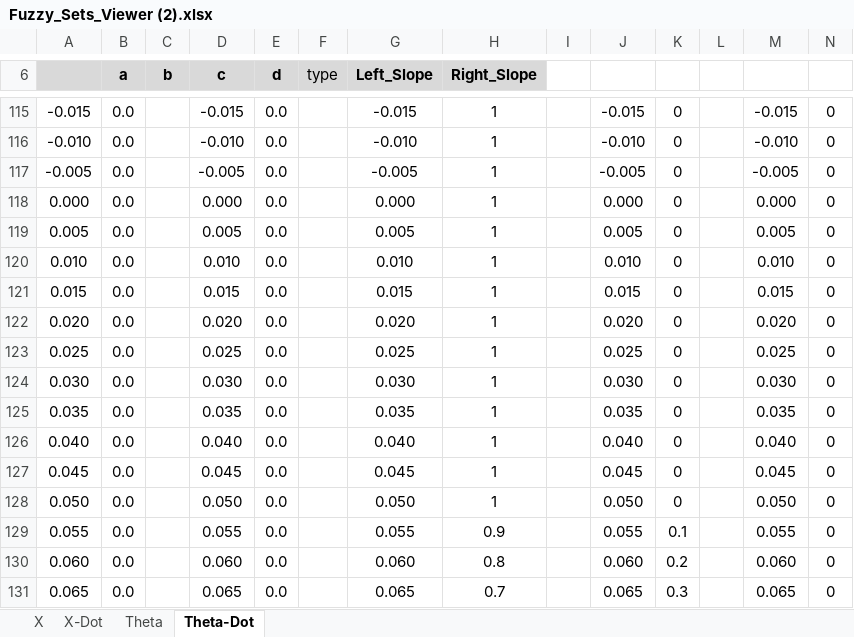
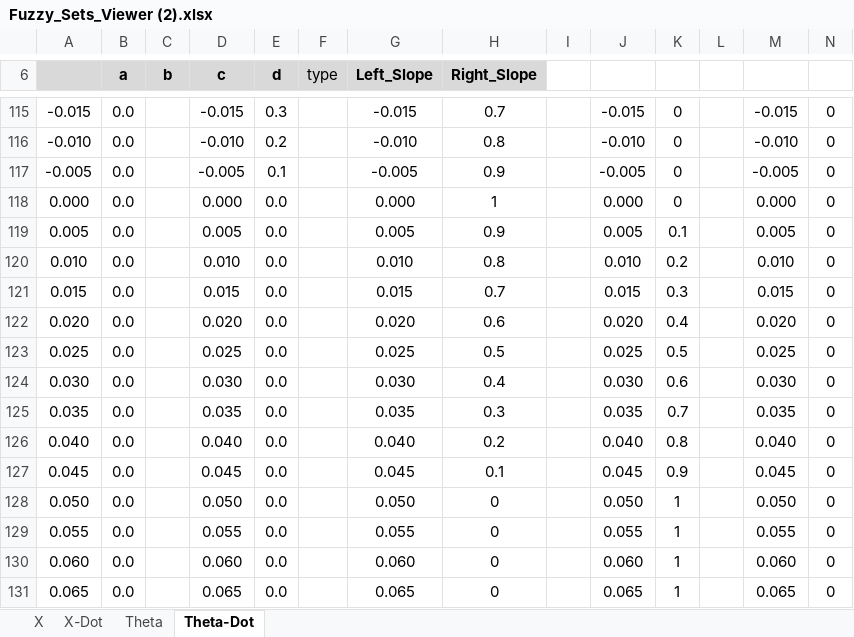
Before and after one commit to SLAIAX/AIAss2, an Excel workbook: Fuzzy_Sets_Viewer (2).xlsx, sheet Theta-Dot, drawn as a sheet; only a part is shown, gaps mark what is left out; values as stored, in another font and other column widths than the file's, no borders; charts and pictures not drawn; the diff covers the shown part only; the diff names each change by its address in the sheet, - before the commit and + after, or states it on an @@ line.

Commit message:
POinted theta sets

```diff
--- a/Fuzzy_Sets_Viewer (2).xlsx (sheet Theta-Dot)
+++ b/Fuzzy_Sets_Viewer (2).xlsx (sheet Theta-Dot)
-E115 (d): 0.0
+E115 (d): 0.3
-H115 (Right_Slope): 1
+H115 (Right_Slope): 0.7
-E116 (d): 0.0
+E116 (d): 0.2
-H116 (Right_Slope): 1
+H116 (Right_Slope): 0.8
-E117 (d): 0.0
+E117 (d): 0.1
-H117 (Right_Slope): 1
+H117 (Right_Slope): 0.9
-H119 (Right_Slope): 1
+H119 (Right_Slope): 0.9
-K119: 0
+K119: 0.1
-H120 (Right_Slope): 1
+H120 (Right_Slope): 0.8
-K120: 0
+K120: 0.2
-H121 (Right_Slope): 1
+H121 (Right_Slope): 0.7
-K121: 0
+K121: 0.3
-H122 (Right_Slope): 1
+H122 (Right_Slope): 0.6
-K122: 0
+K122: 0.4
-H123 (Right_Slope): 1
+H123 (Right_Slope): 0.5
-K123: 0
+K123: 0.5
-H124 (Right_Slope): 1
+H124 (Right_Slope): 0.4
-K124: 0
+K124: 0.6
-H125 (Right_Slope): 1
+H125 (Right_Slope): 0.3
-K125: 0
+K125: 0.7
-H126 (Right_Slope): 1
+H126 (Right_Slope): 0.2
-K126: 0
+K126: 0.8
-H127 (Right_Slope): 1
+H127 (Right_Slope): 0.1
-K127: 0
+K127: 0.9
-H128 (Right_Slope): 1
+H128 (Right_Slope): 0
-K128: 0
+K128: 1
-H129 (Right_Slope): 0.9
+H129 (Right_Slope): 0
-K129: 0.1
+K129: 1
-H130 (Right_Slope): 0.8
+H130 (Right_Slope): 0
-K130: 0.2
+K130: 1
-H131 (Right_Slope): 0.7
+H131 (Right_Slope): 0
-K131: 0.3
+K131: 1
```
Also changed, not shown: 136 edited cells elsewhere in this sheet, sheet Theta, charts or pictures, 5 other files.
